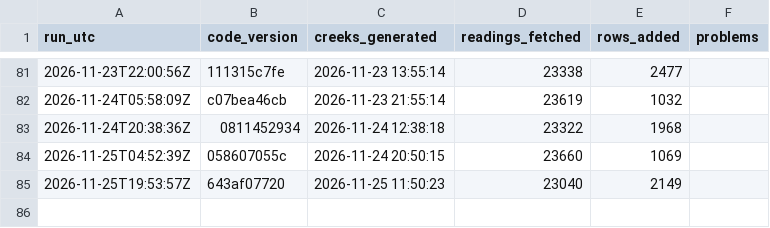
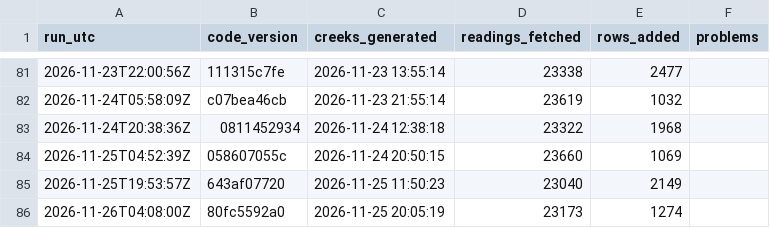
Before and after one commit to OneShorelineSMC/fews-data-archive, a CSV file: meta/runs.csv, drawn as a sheet; only a part is shown, gaps mark what is left out; the diff names each change by its address in the sheet, - before the commit and + after, or states it on an @@ line.

```diff
--- a/meta/runs.csv
+++ b/meta/runs.csv
+row 86: 2026-11-26T04:08:00Z | 80fc5592a0 | 2026-11-25 20:05:19 | 23173 | 1274
```
Also changed, not shown: events/events.csv, events/issued.csv, 4 other files.
